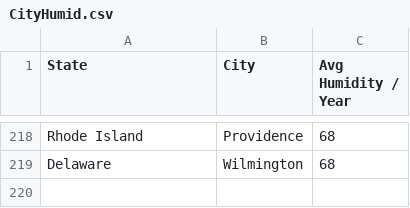
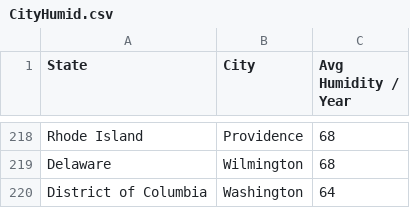
Before and after one commit to JayJiang12/Web-Application, a CSV file: database/CityHumid.csv (was scripts/CityHumid.csv), drawn as a sheet; only a part is shown, gaps mark what is left out; the diff names each change by its address in the sheet, - before the commit and + after, or states it on an @@ line.

```diff
--- a/scripts/CityHumid.csv
+++ b/database/CityHumid.csv
+row 220: District of Columbia | Washington | 64
```
Also changed, not shown: database/CityRain.csv, database/CitySnow.csv, 27 other files.
